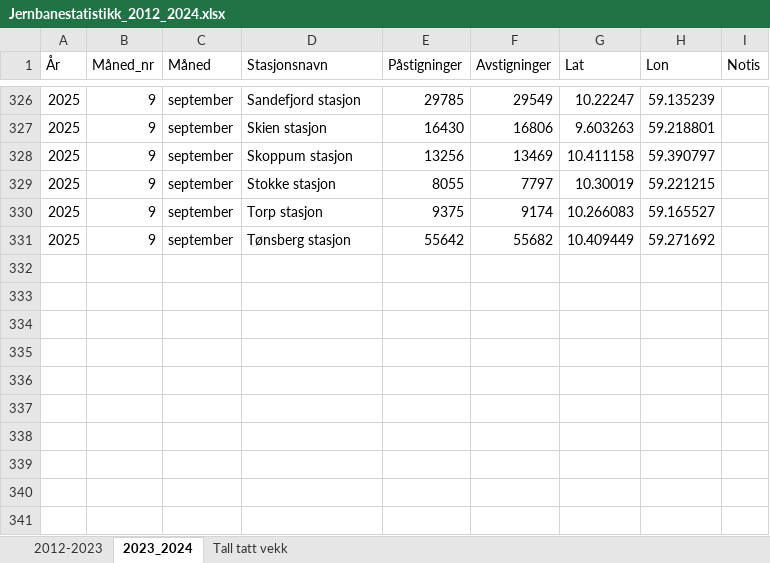
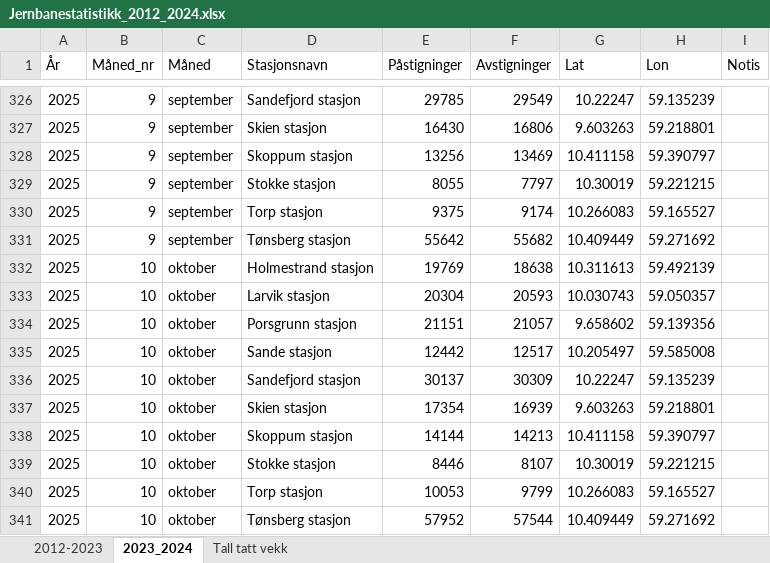
Before and after one commit to RasmusPalmqvist/Vestfold, an Excel workbook: 05_Mobilitet og infrastruktur/Persontransport og reisevaner/Mobilitetsdashboard/Brukes2024/Jernbanestatistikk_2012_2024.xlsx, sheet 2023_2024, drawn as a sheet; only a part is shown, gaps mark what is left out; values as stored, in another font and other column widths than the file's, no borders; the diff names each change by its address in the sheet, - before the commit and + after, or states it on an @@ line.

Commit message:
Update Jernbanestatistikk_2012_2024.xlsx

```diff
--- a/05_Mobilitet og infrastruktur/Persontransport og reisevaner/Mobilitetsdashboard/Brukes2024/Jernbanestatistikk_2012_2024.xlsx (sheet 2023_2024)
+++ b/05_Mobilitet og infrastruktur/Persontransport og reisevaner/Mobilitetsdashboard/Brukes2024/Jernbanestatistikk_2012_2024.xlsx (sheet 2023_2024)
+row 332: 2025 | 10 | oktober | Holmestrand stasjon | 19769 | 18638 | 10.311613 | 59.492139
+row 333: 2025 | 10 | oktober | Larvik stasjon | 20304 | 20593 | 10.030743 | 59.050357
+row 334: 2025 | 10 | oktober | Porsgrunn stasjon | 21151 | 21057 | 9.658602 | 59.139356
+row 335: 2025 | 10 | oktober | Sande stasjon | 12442 | 12517 | 10.205497 | 59.585008
+row 336: 2025 | 10 | oktober | Sandefjord stasjon | 30137 | 30309 | 10.22247 | 59.135239
+row 337: 2025 | 10 | oktober | Skien stasjon | 17354 | 16939 | 9.603263 | 59.218801
+row 338: 2025 | 10 | oktober | Skoppum stasjon | 14144 | 14213 | 10.411158 | 59.390797
+row 339: 2025 | 10 | oktober | Stokke stasjon | 8446 | 8107 | 10.30019 | 59.221215
+row 340: 2025 | 10 | oktober | Torp stasjon | 10053 | 9799 | 10.266083 | 59.165527
+row 341: 2025 | 10 | oktober | Tønsberg stasjon | 57952 | 57544 | 10.409449 | 59.271692
```
